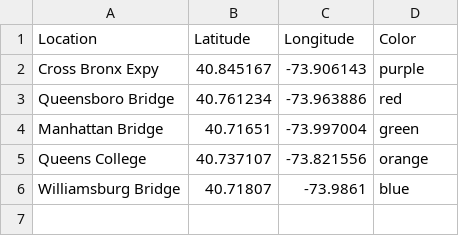
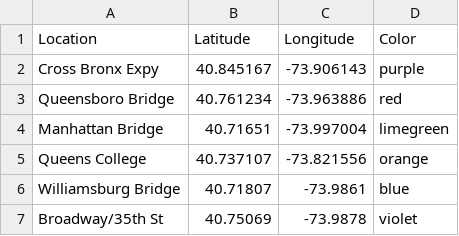
Before and after one commit to nycehs/data-features, a CSV file: AQHub/data/monitor_locations.csv, drawn as a sheet.

Commit message:
Add Broadway/35th monitor

```diff
--- a/AQHub/data/monitor_locations.csv
+++ b/AQHub/data/monitor_locations.csv
@@ -3,4 +3,5 @@ Cross Bronx Expy,40.845167,-73.906143,purple
 Queensboro Bridge,40.761234,-73.963886,red
-Manhattan Bridge,40.71651,-73.997004,green
+Manhattan Bridge,40.71651,-73.997004,limegreen
 Queens College,40.737107,-73.821556,orange
 Williamsburg Bridge,40.71807,-73.9861,blue
+Broadway/35th St,40.75069,-73.9878,violet
```
Also changed, not shown: 2 other files.
